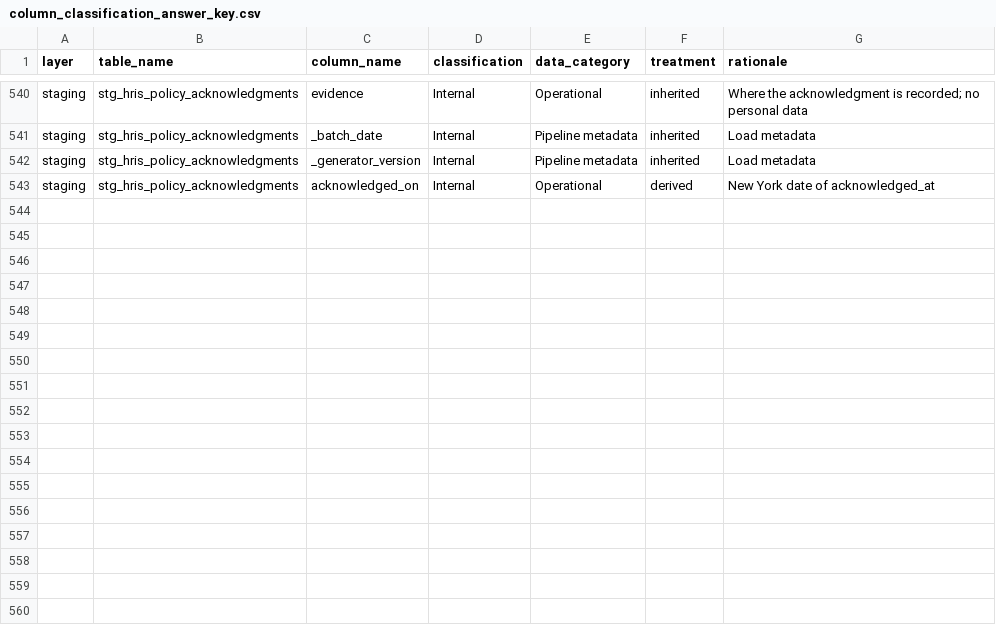
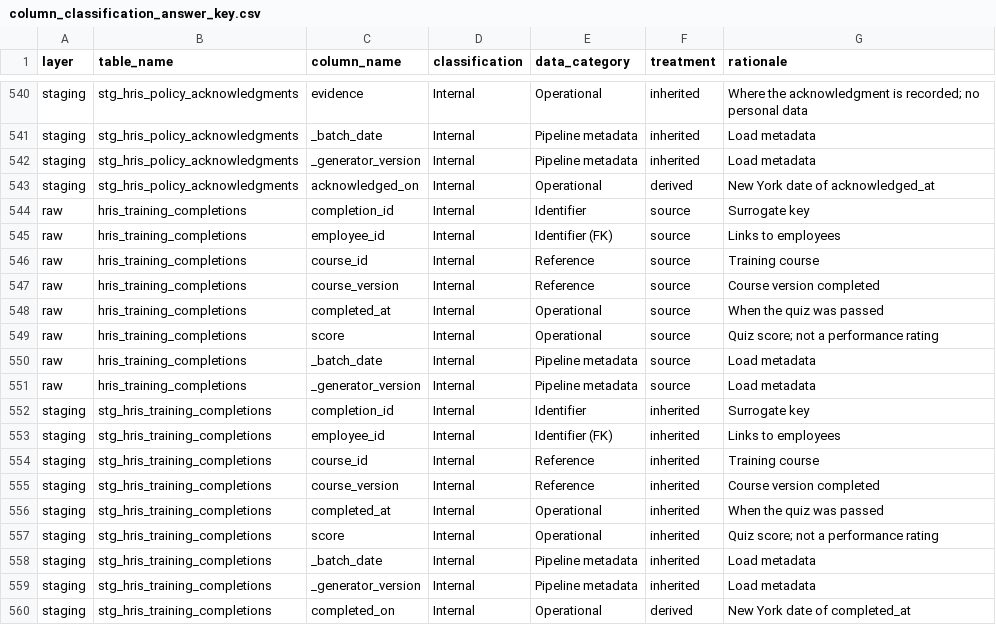
Before and after one commit to 2Wake/NorthLake-Financial, a CSV file: data-platform/dbt/seeds/governance/column_classification_answer_key.csv, drawn as a sheet; only a part is shown, gaps mark what is left out; the diff names each change by its address in the sheet, - before the commit and + after, or states it on an @@ line.

```diff
--- a/data-platform/dbt/seeds/governance/column_classification_answer_key.csv
+++ b/data-platform/dbt/seeds/governance/column_classification_answer_key.csv
+row 544: raw | hris_training_completions | completion_id | Internal | Identifier | source | Surrogate key
+row 545: raw | hris_training_completions | employee_id | Internal | Identifier (FK) | source | Links to employees
+row 546: raw | hris_training_completions | course_id | Internal | Reference | source | Training course
+row 547: raw | hris_training_completions | course_version | Internal | Reference | source | Course version completed
+row 548: raw | hris_training_completions | completed_at | Internal | Operational | source | When the quiz was passed
+row 549: raw | hris_training_completions | score | Internal | Operational | source | Quiz score; not a performance rating
+row 550: raw | hris_training_completions | _batch_date | Internal | Pipeline metadata | source | Load metadata
+row 551: raw | hris_training_completions | _generator_version | Internal | Pipeline metadata | source | Load metadata
+row 552: staging | stg_hris_training_completions | completion_id | Internal | Identifier | inherited | Surrogate key
+row 553: staging | stg_hris_training_completions | employee_id | Internal | Identifier (FK) | inherited | Links to employees
+row 554: staging | stg_hris_training_completions | course_id | Internal | Reference | inherited | Training course
+row 555: staging | stg_hris_training_completions | course_version | Internal | Reference | inherited | Course version completed
+row 556: staging | stg_hris_training_completions | completed_at | Internal | Operational | inherited | When the quiz was passed
+row 557: staging | stg_hris_training_completions | score | Internal | Operational | inherited | Quiz score; not a performance rating
+row 558: staging | stg_hris_training_completions | _batch_date | Internal | Pipeline metadata | inherited | Load metadata
+row 559: staging | stg_hris_training_completions | _generator_version | Internal | Pipeline metadata | inherited | Load metadata
+row 560: staging | stg_hris_training_completions | completed_on | Internal | Operational | derived | New York date of completed_at
```
Also changed, not shown: 02-soc2-iso-audit/control-matrix.csv, 02-soc2-iso-audit/evidence-tracker.csv, 41 other files.
